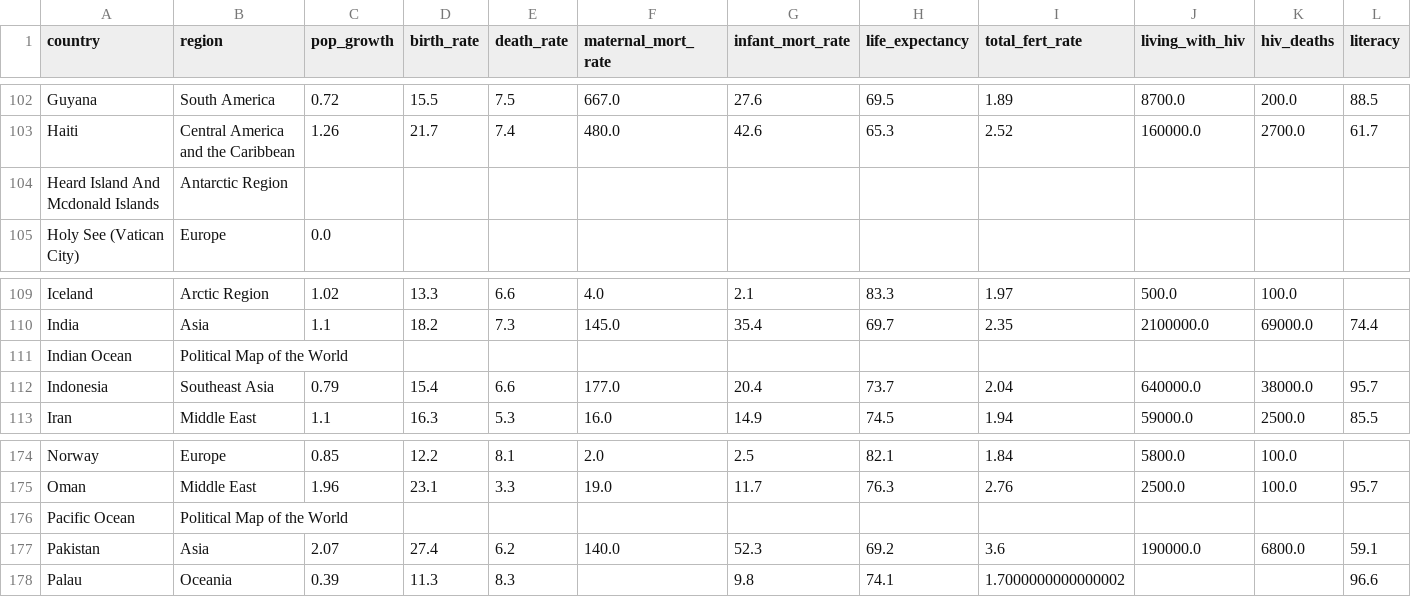
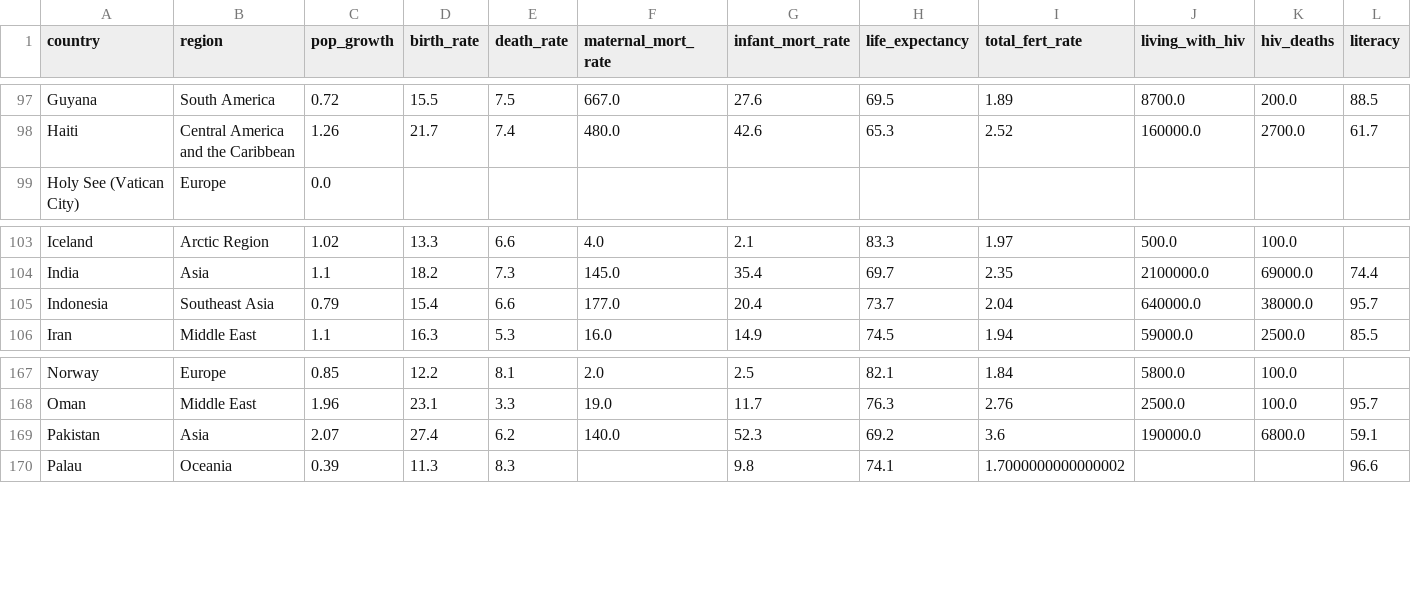
Before and after one commit to dan-grant-hunter/CIA_World_Factbook, a CSV file: data/factbook_cluster.csv, drawn as a sheet; only a part is shown, gaps mark what is left out; rows hold the shown columns only; the diff covers the shown part only; the diff names each change by its address in the sheet, - before the commit and + after, or states it on an @@ line.

Commit message:
Removed oceans and Antarctic Region as no data available

```diff
--- a/data/factbook_cluster.csv
+++ b/data/factbook_cluster.csv
-row 104: Heard Island And Mcdonald Islands | Antarctic Region
-row 111: Indian Ocean | Political Map of the World
-row 176: Pacific Ocean | Political Map of the World
```
Also changed, not shown: 7 removed rows elsewhere in this file, 1 other file.
